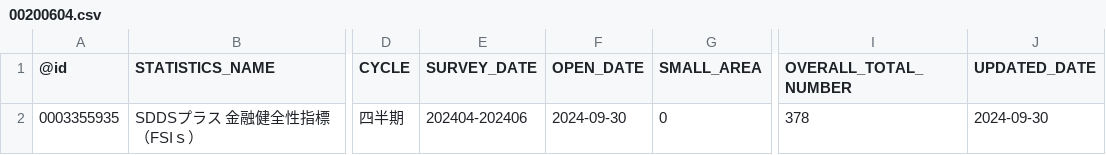
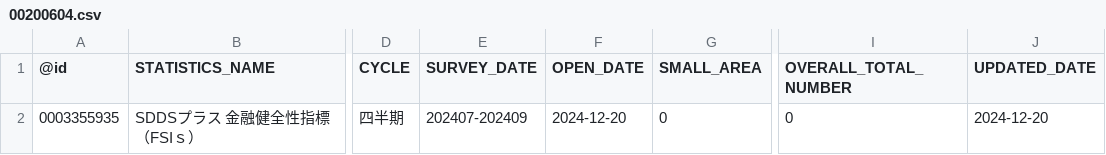
Before and after one commit to tsutomu-nagano/statibyte, a CSV file: resource/table/00200604.csv, drawn as a sheet; only a part is shown, gaps mark what is left out; the diff names each change by its address in the sheet, - before the commit and + after, or states it on an @@ line.

```diff
--- a/resource/table/00200604.csv
+++ b/resource/table/00200604.csv
-E2 (SURVEY_DATE): 202404-202406
+E2 (SURVEY_DATE): 202407-202409
-F2 (OPEN_DATE): 2024-09-30
+F2 (OPEN_DATE): 2024-12-20
-I2 (OVERALL_TOTAL_NUMBER): 378
+I2 (OVERALL_TOTAL_NUMBER): 0
-J2 (UPDATED_DATE): 2024-09-30
+J2 (UPDATED_DATE): 2024-12-20
```
Also changed, not shown: resource/table/00200555.csv, resource/table/00200571.csv, 4 other files.
